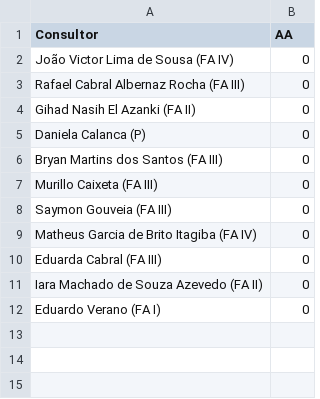
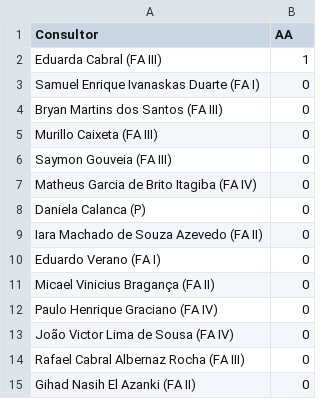
Before and after one commit to officew1goiania/gestaoavista2, a CSV file: ranking_muapd.csv, drawn as a sheet.

```diff
--- a/ranking_muapd.csv
+++ b/ranking_muapd.csv
@@ -1,6 +1,4 @@
 Consultor,AA
-João Victor Lima de Sousa (FA IV),0
-Rafael Cabral Albernaz Rocha (FA III),0
-Gihad Nasih El Azanki (FA II),0
-Daniela Calanca (P),0
+Eduarda Cabral (FA III),1
+Samuel Enrique Ivanaskas Duarte (FA I),0
 Bryan Martins dos Santos (FA III),0
@@ -9,4 +7,9 @@ Saymon Gouveia (FA III),0
 Matheus Garcia de Brito Itagiba (FA IV),0
-Eduarda Cabral (FA III),0
+Daniela Calanca (P),0
 Iara Machado de Souza Azevedo (FA II),0
 Eduardo Verano (FA I),0
+Micael Vinicius Bragança (FA II),0
+Paulo Henrique Graciano (FA IV),0
+João Victor Lima de Sousa (FA IV),0
+Rafael Cabral Albernaz Rocha (FA III),0
+Gihad Nasih El Azanki (FA II),0
```
Also changed, not shown: dados_extraidos.csv, dados_semana.csv, 4 other files.
